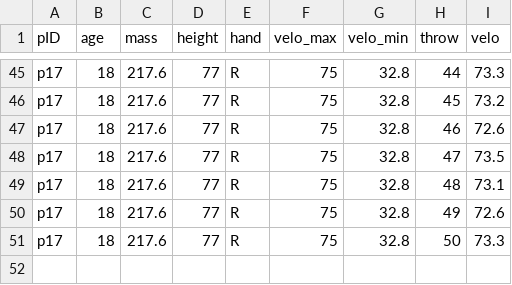
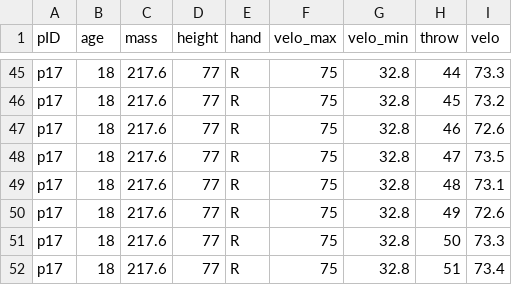
Before and after one commit to kww-22/diss, a CSV file: sup/velo_csvs/p17_velos_warmup.csv, drawn as a sheet; only a part is shown, gaps mark what is left out.

```diff
--- a/sup/velo_csvs/p17_velos_warmup.csv
+++ b/sup/velo_csvs/p17_velos_warmup.csv
@@ -51 +51,2 @@ p17,18,217.6,77,R,75,32.8,49,72.6
 p17,18,217.6,77,R,75,32.8,50,73.3
+p17,18,217.6,77,R,75,32.8,51,73.4
```
Also changed, not shown: sup/velo_csvs/masters/data_warm.csv, sup/velo_csvs/p18_velos_warmup.csv, 1 other file.
